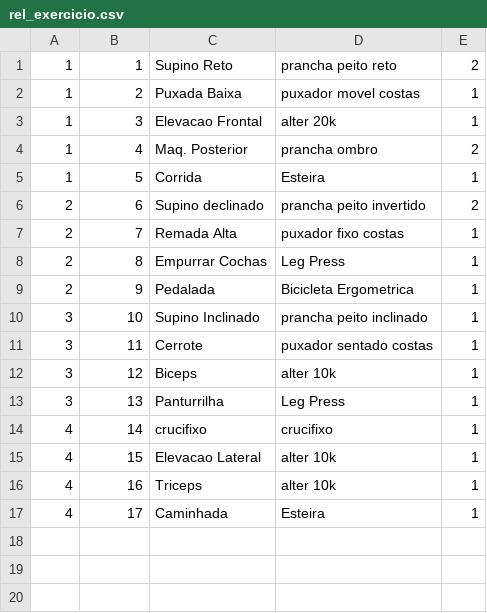
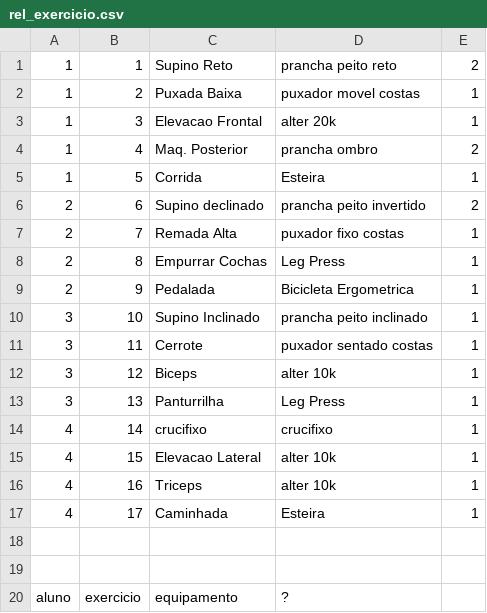
Before and after one commit to carloshosiqueira/Senai, a CSV file: 2des/BCD/Aula9/academia/rel_exercicio.csv, drawn as a sheet; the diff names each change by its address in the sheet, - before the commit and + after, or states it on an @@ line.

```diff
--- a/2des/BCD/Aula9/academia/rel_exercicio.csv
+++ b/2des/BCD/Aula9/academia/rel_exercicio.csv
+row 18: (empty)
+row 19: (empty)
+row 20: aluno | exercicio | equipamento | ?
```
Also changed, not shown: 17 other files.
